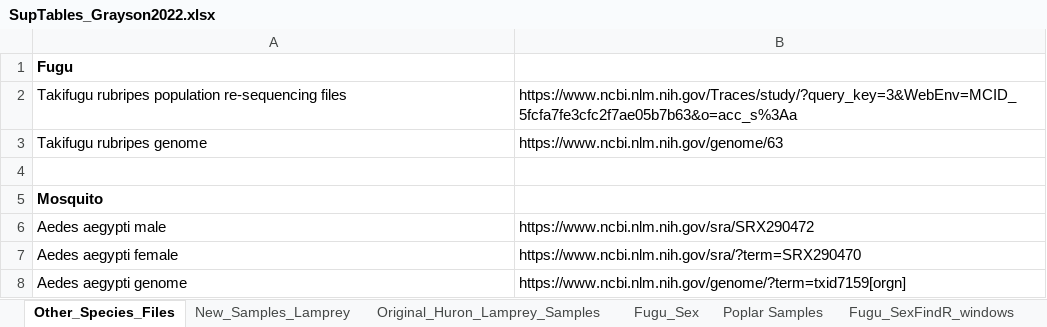
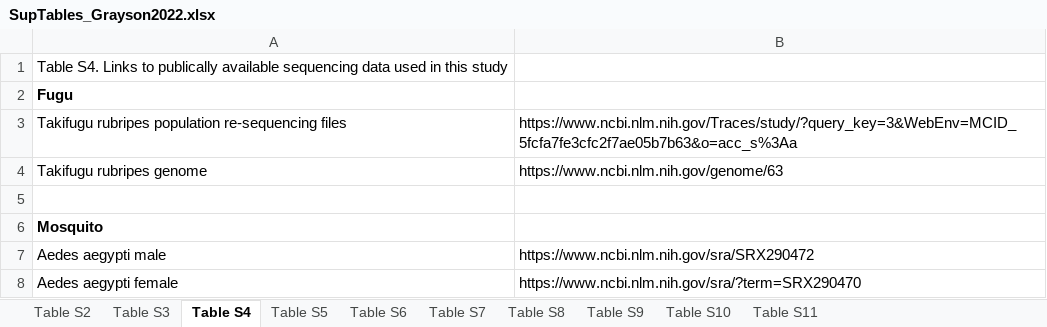
Before and after one commit to phil-grayson/SexFindR, an Excel workbook: Supplemental_Code/SupTables_Grayson2022.xlsx, sheet Table S4, drawn as a sheet; only a part is shown; the shorter side is filled out with more unchanged rows; values as stored, in another font and other column widths than the file's, no borders; the diff names each change by its address in the sheet, - before the commit and + after, or states it on an @@ line.

Commit message:
supplementary table naming updated

```diff
--- a/Supplemental_Code/SupTables_Grayson2022.xlsx (sheet Table S4)
+++ b/Supplemental_Code/SupTables_Grayson2022.xlsx (sheet Table S4)
-sheet tab: Other_Species_Files
+sheet tab: Table S4
-sheet tab: New_Samples_Lamprey
+sheet tab: Table S8
-sheet tab: Original_Huron_Lamprey_Samples
+sheet tab: Table S7
-sheet tab: Fugu_Sex
+sheet tab: Table S5
-sheet tab: Poplar Samples
+sheet tab: Table S6
-sheet tab: Fugu_SexFindR_windows
+sheet tab: Table S2
+sheet tab: Table S10
@@ sheet tab order changed: Table S2 | Table S3 | Table S4 | Table S5 | Table S6 | Table S7 | Table S8 | Table S9 | Table S10 | Table S11 @@
+row 1: Table S4. Links to publically available sequencing data used in this study
```
Also changed, not shown: sheet Table S9, sheet Table S2, sheet Table S3, sheet Table S5, sheet Table S7, sheet Table S6, 2 more sheets, other sheet tabs.
